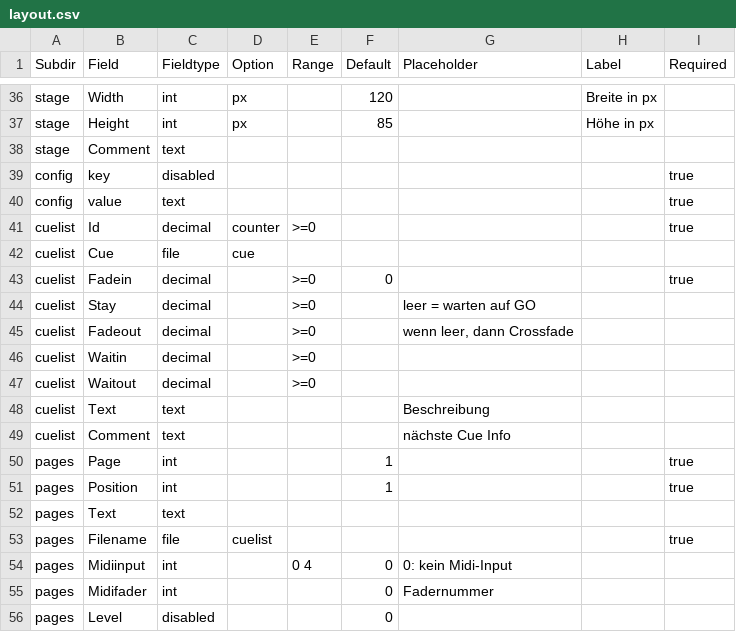
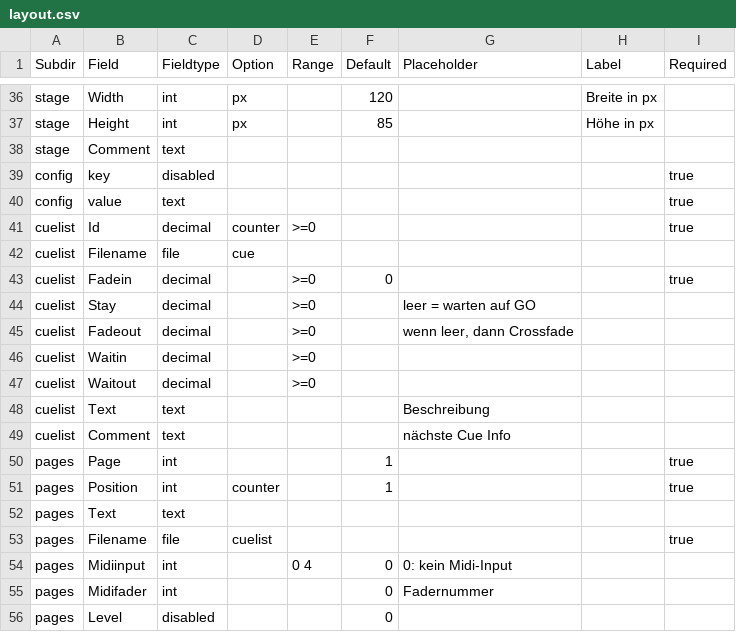
Before and after one commit to GuntherSe/clubdmx_code, a CSV file: dmx/layout.csv, drawn as a sheet; only a part is shown, gaps mark what is left out.

```diff
--- a/dmx/layout.csv
+++ b/dmx/layout.csv
@@ -41,3 +41,3 @@ config,value,text,,,,,,true
 cuelist,Id,decimal,counter,>=0,,,,true
-cuelist,Cue,file,cue,,,,,
+cuelist,Filename,file,cue,,,,,
 cuelist,Fadein,decimal,,>=0,0,,,true
@@ -50,3 +50,3 @@ cuelist,Comment,text,,,,nächste Cue Info,,
 pages,Page,int,,,1,,,true
-pages,Position,int,,,1,,,true
+pages,Position,int,counter,,1,,,true
 pages,Text,text,,,,,,
```
Also changed, not shown: 20 other files.
